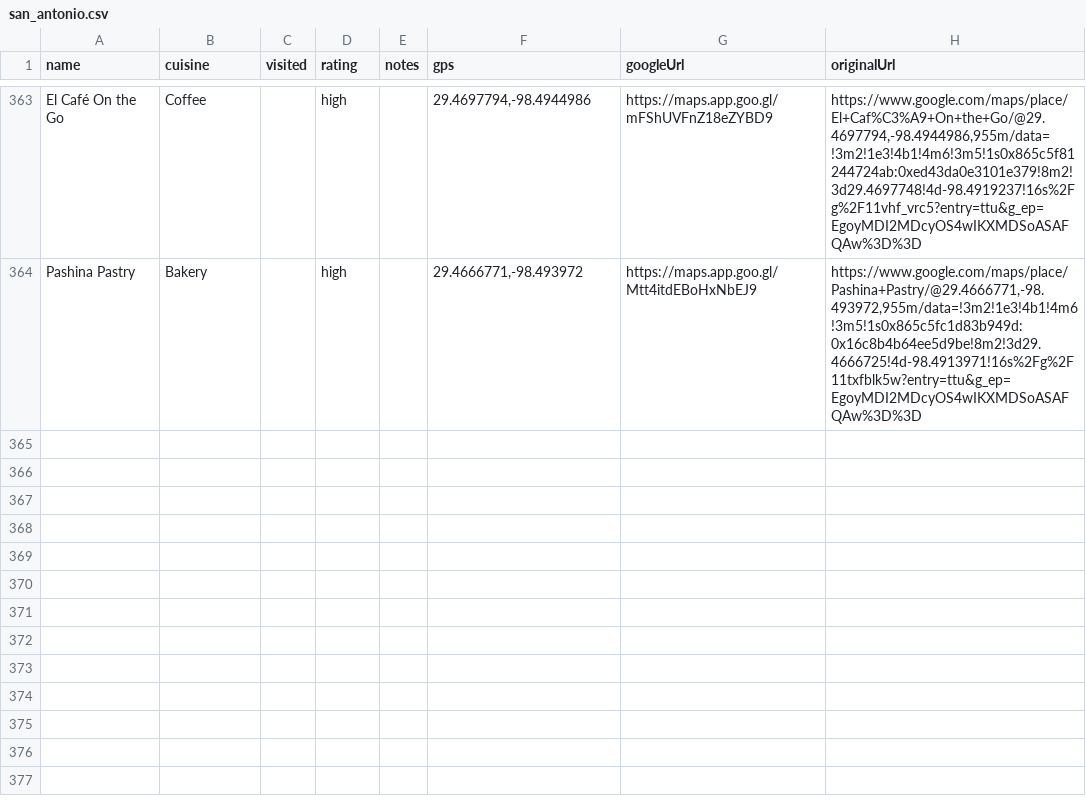
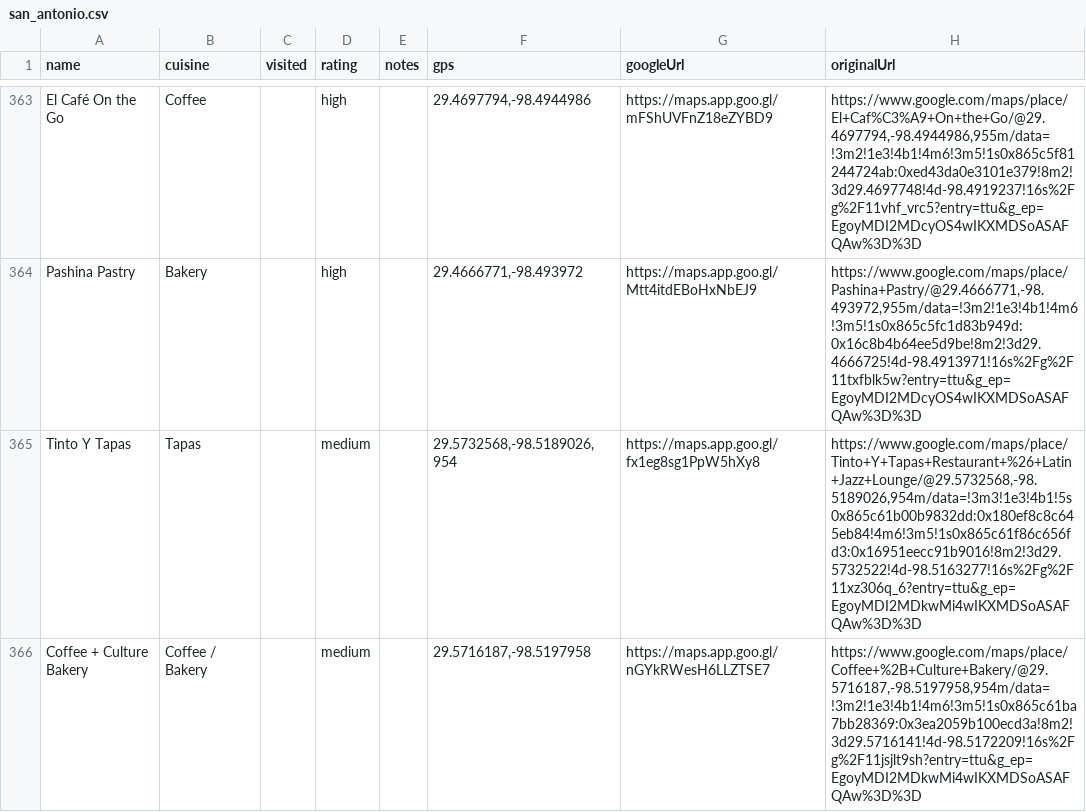
Before and after one commit to KyleDOwens/KylesWorld, a CSV file: csv/restaurants/san_antonio.csv, drawn as a sheet; only a part is shown, gaps mark what is left out; the diff names each change by its address in the sheet, - before the commit and + after, or states it on an @@ line.

```diff
--- a/csv/restaurants/san_antonio.csv
+++ b/csv/restaurants/san_antonio.csv
+row 365: Tinto Y Tapas | Tapas |  | medium |  | 29.5732568,-98.5189026,954 | https://maps.app.goo.gl/fx1eg8sg1PpW5hXy8 | https://www.google.com/maps/place/Tinto+Y+Tapas+Restaurant+%26+Latin+Jazz+Lounge/@29.5732568,-98.5189026,954m/data=!3m3!1e3!4b1!5s0x865c61b00b9832dd:0x180ef8c8c645eb84!4m6!3m5!1s0x865c61f86c656fd3:0x16951eecc91b9016!8m2!3d29.5732522!4d-98.5163277!16s%2Fg%2F11xz306q_6?entry=ttu&g_ep=EgoyMDI2MDkwMi4wIKXMDSoASAFQAw%3D%3D
+row 366: Coffee + Culture Bakery | Coffee / Bakery |  | medium |  | 29.5716187,-98.5197958 | https://maps.app.goo.gl/nGYkRWesH6LLZTSE7 | https://www.google.com/maps/place/Coffee+%2B+Culture+Bakery/@29.5716187,-98.5197958,954m/data=!3m2!1e3!4b1!4m6!3m5!1s0x865c61ba7bb28369:0x3ea2059b100ecd3a!8m2!3d29.5716141!4d-98.5172209!16s%2Fg%2F11jsjlt9sh?entry=ttu&g_ep=EgoyMDI2MDkwMi4wIKXMDSoASAFQAw%3D%3D
```
Also changed, not shown: 12 other files.
